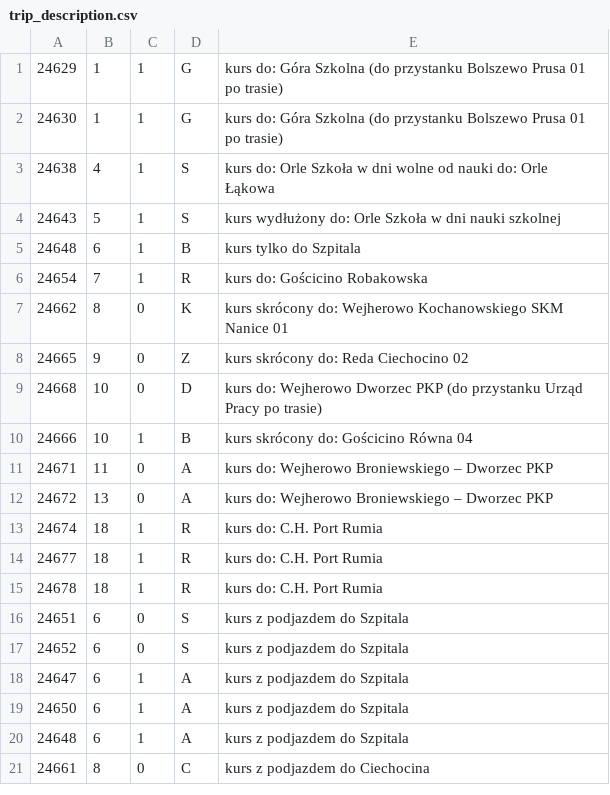
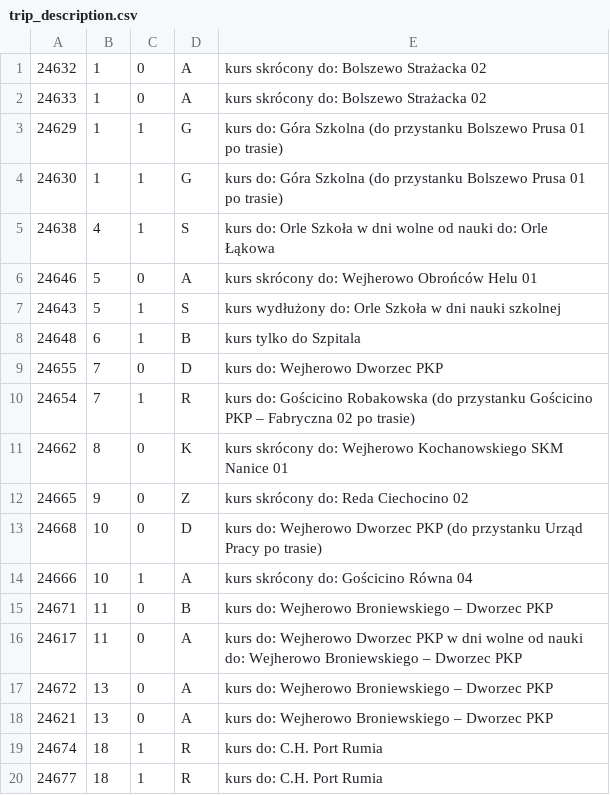
Before and after one commit to damiansikora85/BusSchedule, a CSV file: gtfs/trip_description.csv, drawn as a sheet; only a part is shown; the shorter side is filled out with more unchanged rows.

```diff
--- a/gtfs/trip_description.csv
+++ b/gtfs/trip_description.csv
@@ -1 +1,3 @@
+24632,1,0,A,kurs skrócony do: Bolszewo Strażacka 02
+24633,1,0,A,kurs skrócony do: Bolszewo Strażacka 02
 24629,1,1,G,kurs do: Góra Szkolna (do przystanku Bolszewo Prusa 01 po trasie)
@@ -3,5 +5,7 @@
 24638,4,1,S,kurs do: Orle Szkoła w dni wolne od nauki do: Orle Łąkowa
+24646,5,0,A,kurs skrócony do: Wejherowo Obrońców Helu 01
 24643,5,1,S,kurs wydłużony do: Orle Szkoła w dni nauki szkolnej
 24648,6,1,B,kurs tylko do Szpitala
-24654,7,1,R,kurs do: Gościcino Robakowska
+24655,7,0,D,kurs do: Wejherowo Dworzec PKP
+24654,7,1,R,kurs do: Gościcino Robakowska (do przystanku Gościcino PKP – Fabryczna 02 po trasie)
 24662,8,0,K,kurs skrócony do: Wejherowo Kochanowskiego SKM Nanice 01
@@ -9,5 +13,7 @@
 24668,10,0,D,kurs do: Wejherowo Dworzec PKP (do przystanku Urząd Pracy po trasie)
-24666,10,1,B,kurs skrócony do: Gościcino Równa 04
-24671,11,0,A,kurs do: Wejherowo Broniewskiego – Dworzec PKP
+24666,10,1,A,kurs skrócony do: Gościcino Równa 04
+24671,11,0,B,kurs do: Wejherowo Broniewskiego – Dworzec PKP
+24617,11,0,A,kurs do: Wejherowo Dworzec PKP w dni wolne od nauki do: Wejherowo Broniewskiego – Dworzec PKP
 24672,13,0,A,kurs do: Wejherowo Broniewskiego – Dworzec PKP
+24621,13,0,A,kurs do: Wejherowo Broniewskiego – Dworzec PKP
 24674,18,1,R,kurs do: C.H. Port Rumia
```
Also changed, not shown: 2 other files.
